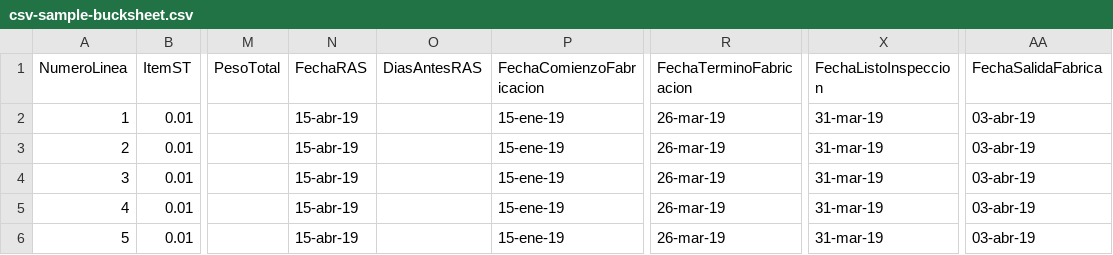
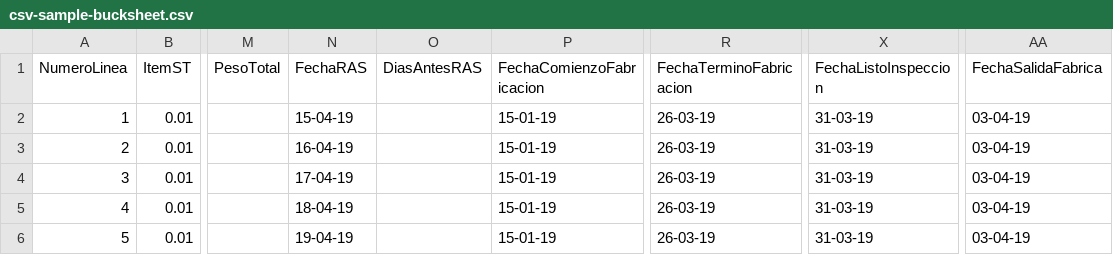
Before and after one commit to israolivares1987/MIMS-Intelligent-Projects, a CSV file: MIMS-Front-End/assets/csv-sample-bucksheet.csv, drawn as a sheet; only a part is shown, gaps mark what is left out; the diff names each change by its address in the sheet, - before the commit and + after, or states it on an @@ line.

Commit message:
activador, bucksheet

```diff
--- a/MIMS-Front-End/assets/csv-sample-bucksheet.csv
+++ b/MIMS-Front-End/assets/csv-sample-bucksheet.csv
-N2 (FechaRAS): 15-abr-19
+N2 (FechaRAS): 15-04-19
-P2:P6 (FechaComienzoFabricacion): 15-ene-19
+P2:P6 (FechaComienzoFabricacion): 15-01-19
-R2:R6 (FechaTerminoFabricacion): 26-mar-19
+R2:R6 (FechaTerminoFabricacion): 26-03-19
-X2:X6 (FechaListoInspeccion): 31-mar-19
+X2:X6 (FechaListoInspeccion): 31-03-19
-AA2:AA6 (FechaSalidaFabrica): 03-abr-19
+AA2:AA6 (FechaSalidaFabrica): 03-04-19
-N3 (FechaRAS): 15-abr-19
+N3 (FechaRAS): 16-04-19
-N4 (FechaRAS): 15-abr-19
+N4 (FechaRAS): 17-04-19
-N5 (FechaRAS): 15-abr-19
+N5 (FechaRAS): 18-04-19
-N6 (FechaRAS): 15-abr-19
+N6 (FechaRAS): 19-04-19
```
Also changed, not shown: 9 other files.
